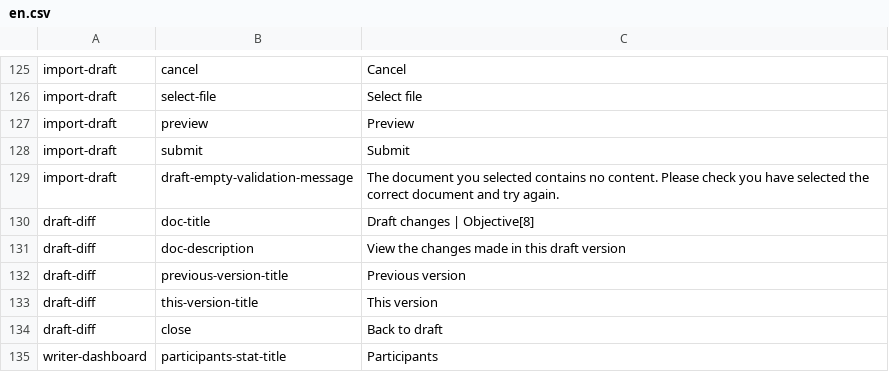
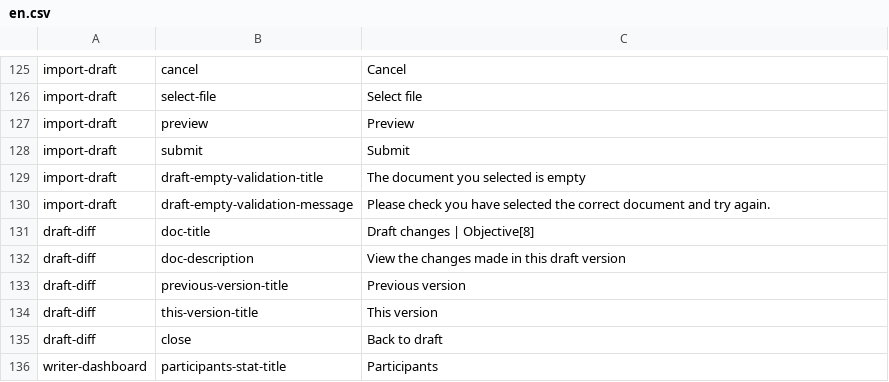
Before and after one commit to johncowie/objective8, a CSV file: resources/translations/en.csv, drawn as a sheet; only a part is shown, gaps mark what is left out.

Commit message:
Improve draft errors

```diff
--- a/resources/translations/en.csv
+++ b/resources/translations/en.csv
@@ -128,3 +128,4 @@ import-draft,preview,Preview
 import-draft,submit,Submit
-import-draft,draft-empty-validation-message,The document you selected contains no content. Please check you have selected the correct document and try again.
+import-draft,draft-empty-validation-title,The document you selected is empty
+import-draft,draft-empty-validation-message,Please check you have selected the correct document and try again.
 draft-diff,doc-title,Draft changes | Objective[8]
```
Also changed, not shown: 3 other files.
